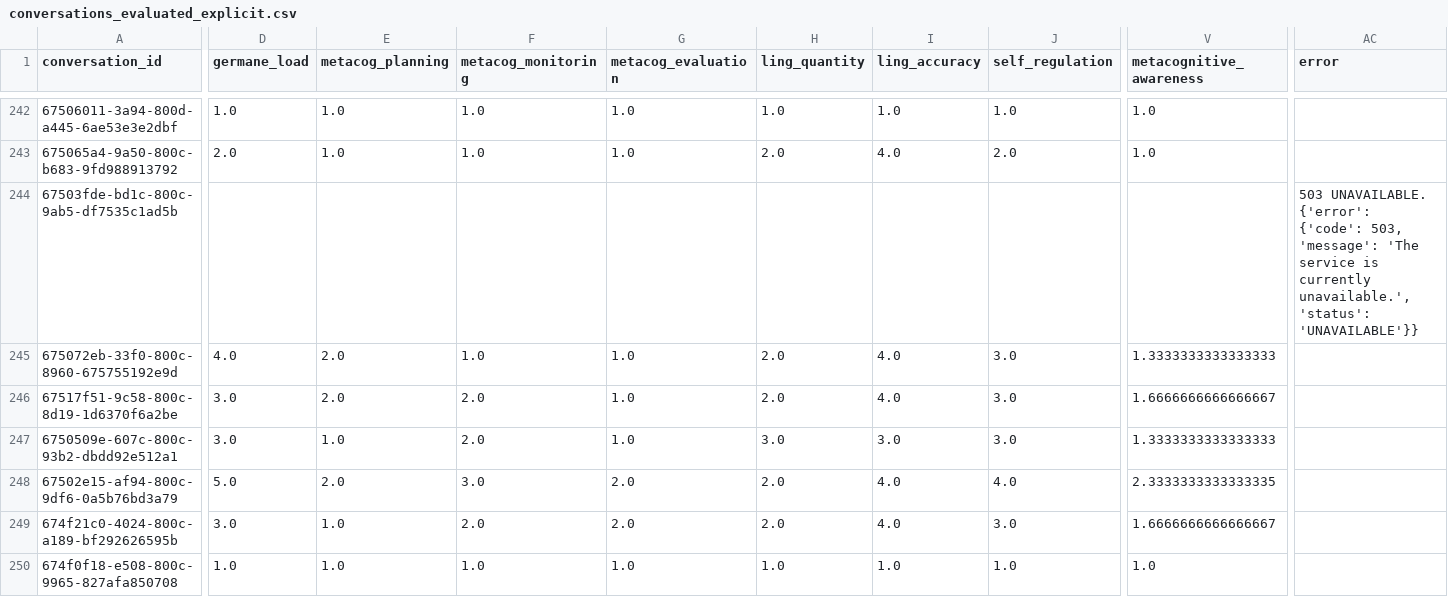
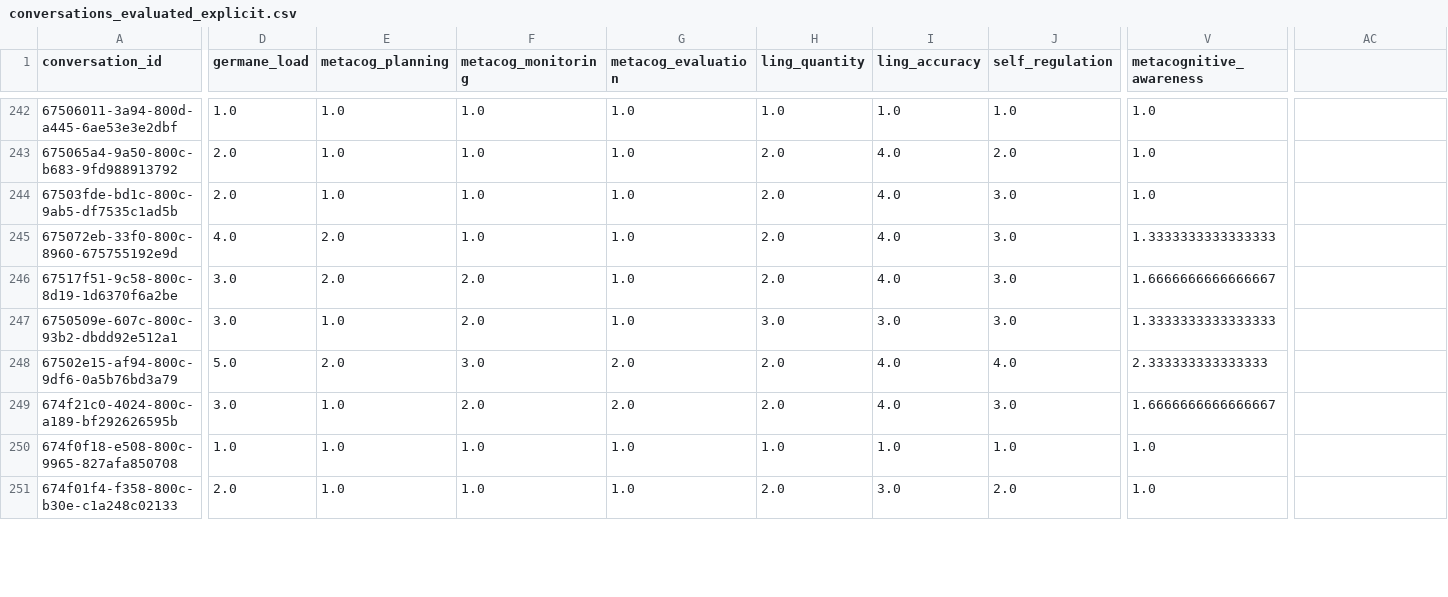
Before and after one commit to lukketsvane/esperanto-db, a CSV file: conversations_evaluated_explicit.csv, drawn as a sheet; only a part is shown, gaps mark what is left out; the shorter side is filled out with more unchanged rows; the diff covers the shown part only; the diff names each change by its address in the sheet, - before the commit and + after, or states it on an @@ line.

```diff
--- a/conversations_evaluated_explicit.csv
+++ b/conversations_evaluated_explicit.csv
-AC1: error
+AC1: (empty)
-D244 (germane_load): (empty)
+D244 (germane_load): 2.0
-E244 (metacog_planning): (empty)
+E244 (metacog_planning): 1.0
-F244 (metacog_monitoring): (empty)
+F244 (metacog_monitoring): 1.0
-G244 (metacog_evaluation): (empty)
+G244 (metacog_evaluation): 1.0
-H244 (ling_quantity): (empty)
+H244 (ling_quantity): 2.0
-I244 (ling_accuracy): (empty)
+I244 (ling_accuracy): 4.0
-J244 (self_regulation): (empty)
+J244 (self_regulation): 3.0
-V244 (metacognitive_awareness): (empty)
+V244 (metacognitive_awareness): 1.0
-AC244: 503 UNAVAILABLE. {'error': {'code': 503, 'message': 'The service is currently unavailable.', 'status': 'UNAVAILABLE'}}
+AC244: (empty)
-V248 (metacognitive_awareness): 2.3333333333333335
+V248 (metacognitive_awareness): 2.333333333333333
```
Also changed, not shown: 98 edited cells elsewhere in this file, conversations_evaluated_final.csv, 1 other file.
